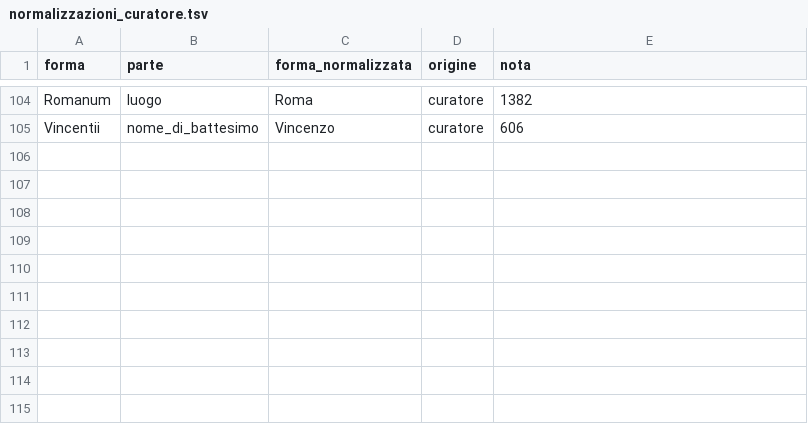
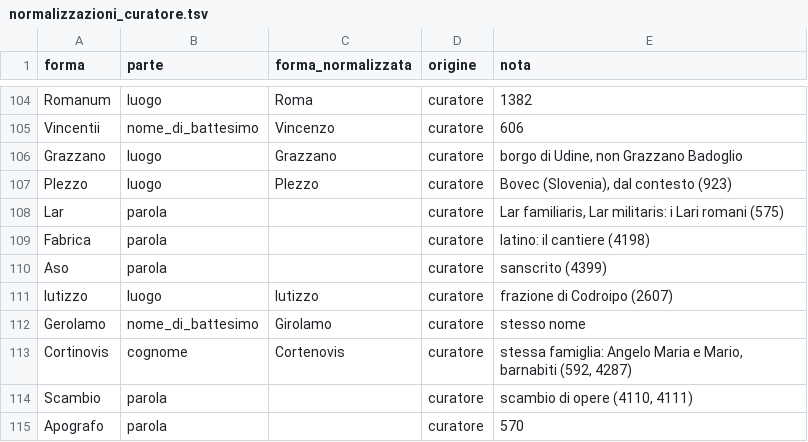
Before and after one commit to flowergreg/Inventario-Fondo-Principale, a TSV file: dati/liste/normalizzazioni_curatore.tsv, drawn as a sheet; only a part is shown, gaps mark what is left out; the diff names each change by its address in the sheet, - before the commit and + after, or states it on an @@ line.

```diff
--- a/dati/liste/normalizzazioni_curatore.tsv
+++ b/dati/liste/normalizzazioni_curatore.tsv
+row 106: Grazzano | luogo | Grazzano | curatore | borgo di Udine, non Grazzano Badoglio
+row 107: Plezzo | luogo | Plezzo | curatore | Bovec (Slovenia), dal contesto (923)
+row 108: Lar | parola |  | curatore | Lar familiaris, Lar militaris: i Lari romani (575)
+row 109: Fabrica | parola |  | curatore | latino: il cantiere (4198)
+row 110: Aso | parola |  | curatore | sanscrito (4399)
+row 111: Iutizzo | luogo | Iutizzo | curatore | frazione di Codroipo (2607)
+row 112: Gerolamo | nome_di_battesimo | Girolamo | curatore | stesso nome
+row 113: Cortinovis | cognome | Cortenovis | curatore | stessa famiglia: Angelo Maria e Mario, barnabiti (592, 4287)
+row 114: Scambio | parola |  | curatore | scambio di opere (4110, 4111)
+row 115: Apografo | parola |  | curatore | 570
```
Also changed, not shown: dati/liste/luoghi_manuali.tsv, 8 other files.
